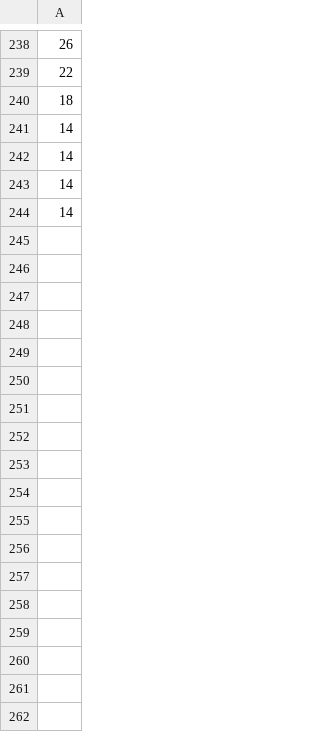
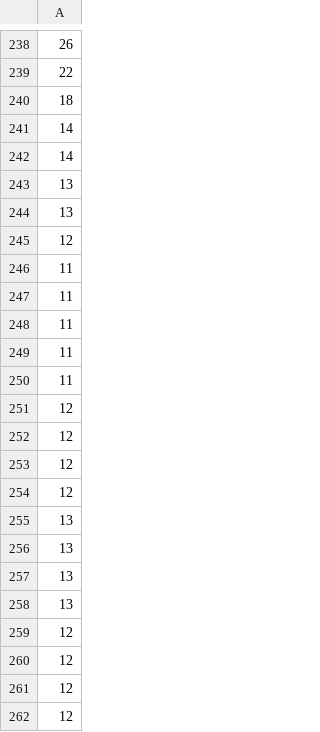
Before and after one commit to Repastero/GeoCOVID-19-tools, a CSV file: datos/pmuc/CamasUTI_pna.csv, drawn as a sheet; only a part is shown, gaps mark what is left out; the diff covers the shown part only.

Commit message:
Update CamasUTI_pna.csv

```diff
--- a/datos/pmuc/CamasUTI_pna.csv
+++ b/datos/pmuc/CamasUTI_pna.csv
@@ -242,3 +242,21 @@
 14;
-14;
-14;
+13;
+13;
+12;
+11;
+11;
+11;
+11;
+11;
+12;
+12;
+12;
+12;
+13;
+13;
+13;
+13;
+12;
+12;
+12;
+12;
```
Also changed, not shown: 37 added rows elsewhere in this file.
